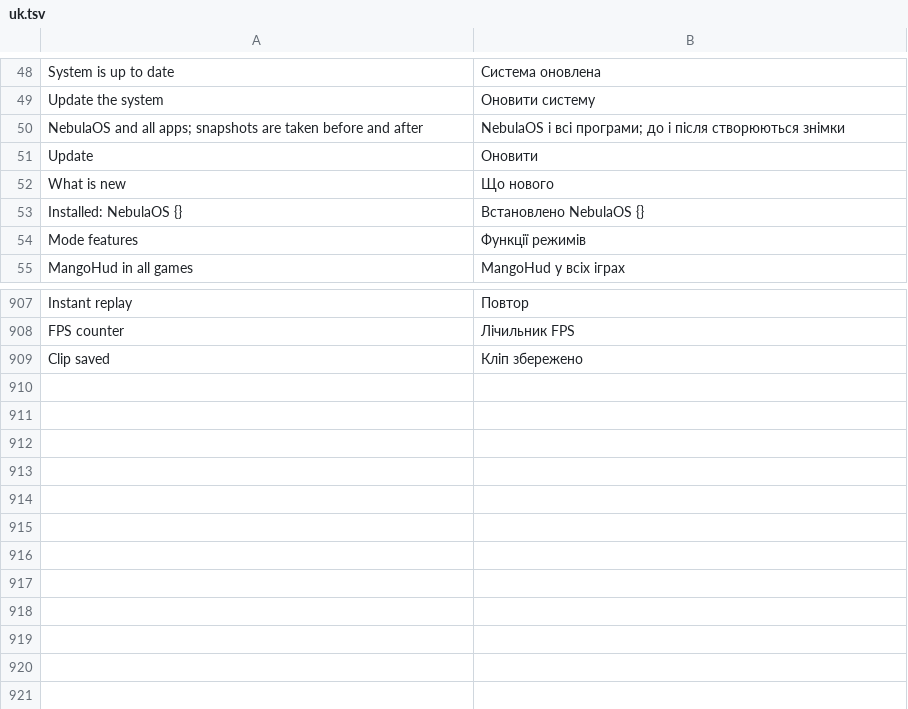
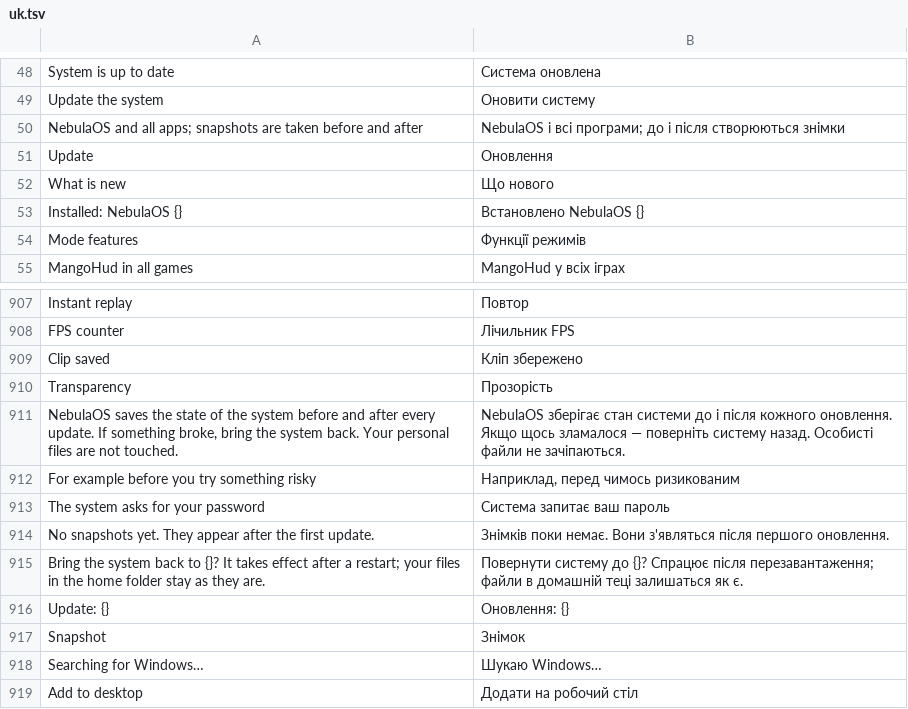
Before and after one commit to matvijaskiv-svg/NebulaOS, a TSV file: desktop/usr/share/nebulaos/i18n/uk.tsv, drawn as a sheet; only a part is shown, gaps mark what is left out.

```diff
--- a/desktop/usr/share/nebulaos/i18n/uk.tsv
+++ b/desktop/usr/share/nebulaos/i18n/uk.tsv
@@ -50,3 +50,3 @@ Update the system	Оновити систему
 NebulaOS and all apps; snapshots are taken before and after	NebulaOS і всі програми; до і після створюються знімки
-Update	Оновити
+Update	Оновлення
 What is new	Що нового
@@ -909 +909,11 @@ FPS counter	Лічильник FPS
 Clip saved	Кліп збережено
+Transparency	Прозорість
+NebulaOS saves the state of the system before and after every update. If something broke, bring the system back. Your personal files are not touched.	NebulaOS зберігає стан системи до і після кожного оновлення. Якщо щось зламалося — поверніть систему назад. Особисті файли не зачіпаються.
+For example before you try something risky	Наприклад, перед чимось ризикованим
+The system asks for your password	Система запитає ваш пароль
+No snapshots yet. They appear after the first update.	Знімків поки немає. Вони з'являться після першого оновлення.
+Bring the system back to {}? It takes effect after a restart; your files in the home folder stay as they are.	Повернути систему до {}? Спрацює після перезавантаження; файли в домашній теці залишаться як є.
+Update: {}	Оновлення: {}
+Snapshot	Знімок
+Searching for Windows…	Шукаю Windows…
+Add to desktop	Додати на робочий стіл
```
Also changed, not shown: desktop/usr/share/nebulaos/i18n/it.tsv, desktop/usr/share/nebulaos/i18n/ru.tsv, 12 other files.
